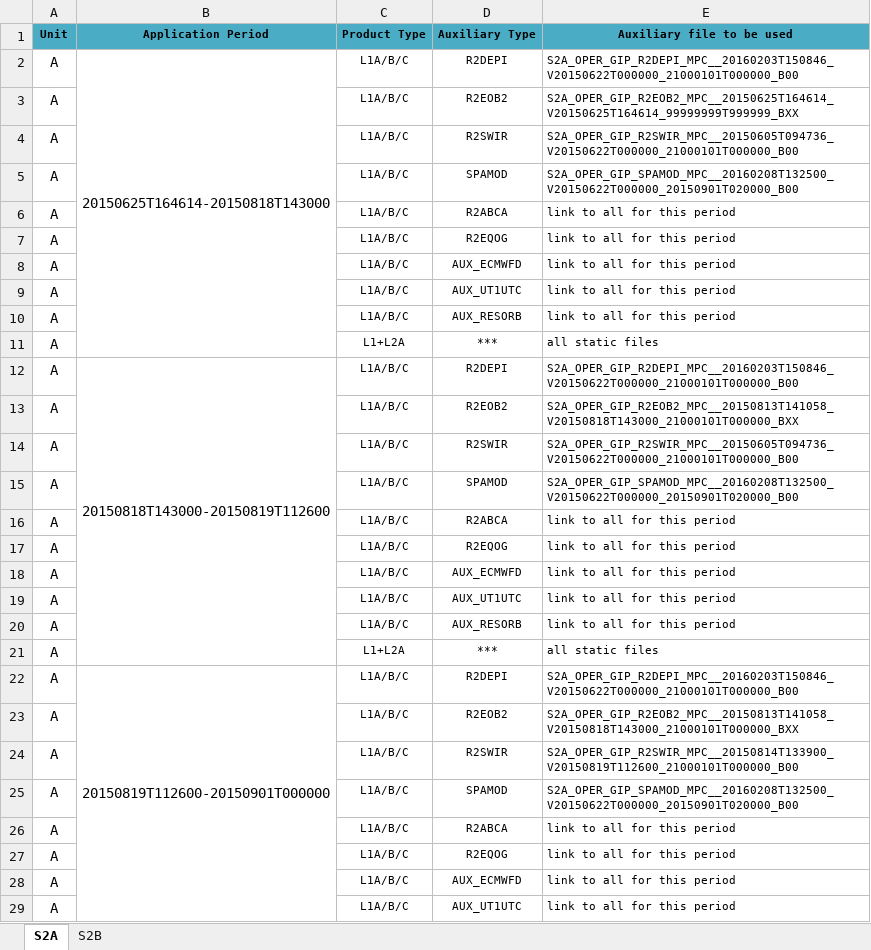
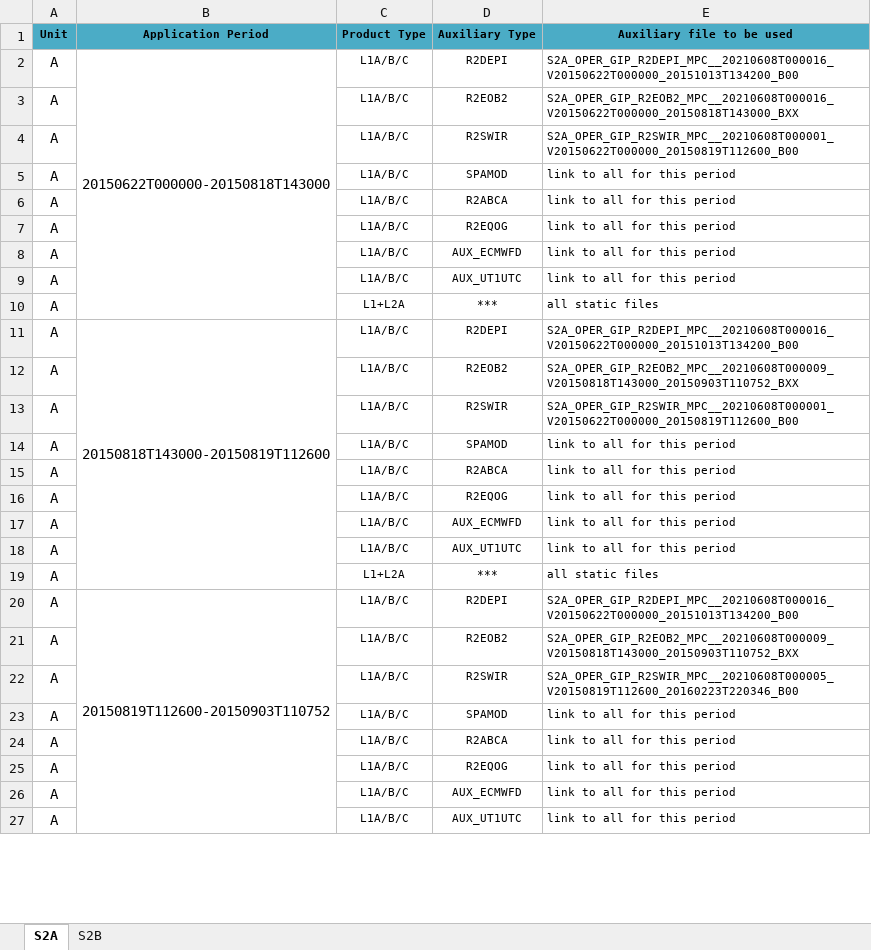
Before and after one commit to reprocessing-reference/preparation, an Excel workbook: ReproBaseAPI/completion_script/validation/data/S2_AUX_for_reprocessing_baseline_ESRIN.xlsx, sheet S2A, drawn as a sheet; only a part is shown; values as stored, in another font and other column widths than the file's, no borders; removed rows and columns are numbered as before the commit, all else as after; the diff covers the shown part only; the diff names each change by its address in the sheet, - before the commit and + after, or states it on an @@ line.

```diff
--- a/ReproBaseAPI/completion_script/validation/data/S2_AUX_for_reprocessing_baseline_ESRIN.xlsx (sheet S2A)
+++ b/ReproBaseAPI/completion_script/validation/data/S2_AUX_for_reprocessing_baseline_ESRIN.xlsx (sheet S2A)
-B2 (Application Period): 20150625T164614-20150818T143000
+B2 (Application Period): 20150622T000000-20150818T143000
-E2 (Auxiliary file to be used): S2A_OPER_GIP_R2DEPI_MPC__20160203T150846_V20150622T000000_21000101T000000_B00
+E2 (Auxiliary file to be used): S2A_OPER_GIP_R2DEPI_MPC__20210608T000016_V20150622T000000_20151013T134200_B00
-E3 (Auxiliary file to be used): S2A_OPER_GIP_R2EOB2_MPC__20150625T164614_V20150625T164614_99999999T999999_BXX
+E3 (Auxiliary file to be used): S2A_OPER_GIP_R2EOB2_MPC__20210608T000016_V20150622T000000_20150818T143000_BXX
-E4 (Auxiliary file to be used): S2A_OPER_GIP_R2SWIR_MPC__20150605T094736_V20150622T000000_21000101T000000_B00
+E4 (Auxiliary file to be used): S2A_OPER_GIP_R2SWIR_MPC__20210608T000001_V20150622T000000_20150819T112600_B00
-E5 (Auxiliary file to be used): S2A_OPER_GIP_SPAMOD_MPC__20160208T132500_V20150622T000000_20150901T020000_B00
+E5 (Auxiliary file to be used): link to all for this period
-row 10: A |  | L1A/B/C | AUX_RESORB | link to all for this period
-E11 (Auxiliary file to be used): S2A_OPER_GIP_R2DEPI_MPC__20160203T150846_V20150622T000000_21000101T000000_B00
+E11 (Auxiliary file to be used): S2A_OPER_GIP_R2DEPI_MPC__20210608T000016_V20150622T000000_20151013T134200_B00
-E12 (Auxiliary file to be used): S2A_OPER_GIP_R2EOB2_MPC__20150813T141058_V20150818T143000_21000101T000000_BXX
+E12 (Auxiliary file to be used): S2A_OPER_GIP_R2EOB2_MPC__20210608T000009_V20150818T143000_20150903T110752_BXX
-E13 (Auxiliary file to be used): S2A_OPER_GIP_R2SWIR_MPC__20150605T094736_V20150622T000000_21000101T000000_B00
+E13 (Auxiliary file to be used): S2A_OPER_GIP_R2SWIR_MPC__20210608T000001_V20150622T000000_20150819T112600_B00
-E14 (Auxiliary file to be used): S2A_OPER_GIP_SPAMOD_MPC__20160208T132500_V20150622T000000_20150901T020000_B00
+E14 (Auxiliary file to be used): link to all for this period
-row 20: A |  | L1A/B/C | AUX_RESORB | link to all for this period
-B20 (Application Period): 20150819T112600-20150901T000000
+B20 (Application Period): 20150819T112600-20150903T110752
-E20 (Auxiliary file to be used): S2A_OPER_GIP_R2DEPI_MPC__20160203T150846_V20150622T000000_21000101T000000_B00
+E20 (Auxiliary file to be used): S2A_OPER_GIP_R2DEPI_MPC__20210608T000016_V20150622T000000_20151013T134200_B00
-E21 (Auxiliary file to be used): S2A_OPER_GIP_R2EOB2_MPC__20150813T141058_V20150818T143000_21000101T000000_BXX
+E21 (Auxiliary file to be used): S2A_OPER_GIP_R2EOB2_MPC__20210608T000009_V20150818T143000_20150903T110752_BXX
-E22 (Auxiliary file to be used): S2A_OPER_GIP_R2SWIR_MPC__20150814T133900_V20150819T112600_21000101T000000_B00
+E22 (Auxiliary file to be used): S2A_OPER_GIP_R2SWIR_MPC__20210608T000005_V20150819T112600_20160223T220346_B00
-E23 (Auxiliary file to be used): S2A_OPER_GIP_SPAMOD_MPC__20160208T132500_V20150622T000000_20150901T020000_B00
+E23 (Auxiliary file to be used): link to all for this period
```
Also changed, not shown: 87 removed rows, 30 edited cells and merged cells elsewhere in this sheet, sheet S2B, 3 other files.
